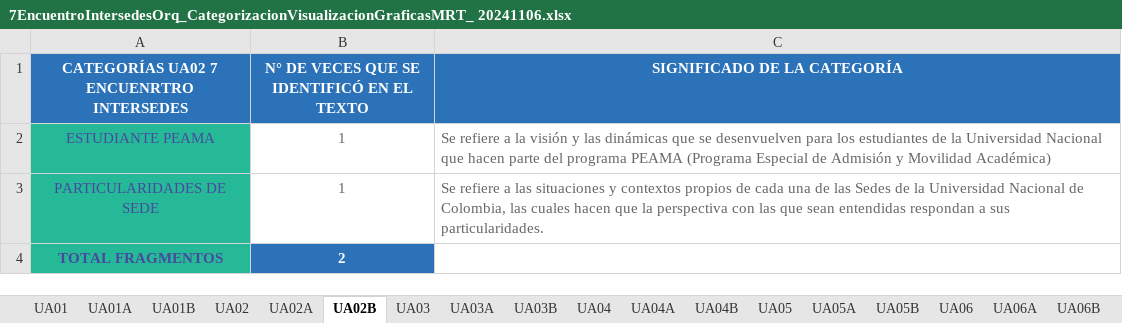
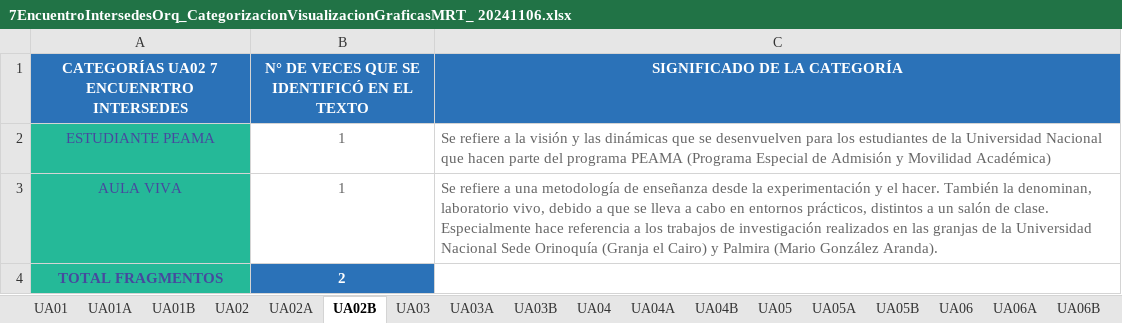
Before and after one commit to enflujo/unal-cuenco, an Excel workbook: aplicaciones/procesador/datos/7EncuentroIntersedesOrq_CategorizacionVisualizacionGraficasMRT_ 20241106.xlsx, sheet UA02B, drawn as a sheet; values as stored, in another font and other column widths than the file's, no borders; charts and pictures not drawn; the diff names each change by its address in the sheet, - before the commit and + after, or states it on an @@ line.

Commit message:
📝 últimos datos de Encuentros y definiciones de Categorías

```diff
--- a/aplicaciones/procesador/datos/7EncuentroIntersedesOrq_CategorizacionVisualizacionGraficasMRT_ 20241106.xlsx (sheet UA02B)
+++ b/aplicaciones/procesador/datos/7EncuentroIntersedesOrq_CategorizacionVisualizacionGraficasMRT_ 20241106.xlsx (sheet UA02B)
-A3: PARTICULARIDADES DE SEDE
+A3: AULA VIVA
-C3 (SIGNIFICADO DE LA CATEGORÍA): …refiere a las situaciones y contextos propios de cada una de las Sedes de la Universidad Nacional de Colombia, las cuales hacen que la perspectiva con las que sean entendidas respondan a sus particularidades.
+C3 (SIGNIFICADO DE LA CATEGORÍA): …refiere a una metodología de enseñanza desde la experimentación y el hacer. También la denominan, laboratorio vivo, debido a que se lleva a cabo en entornos prácticos, distintos a un salón de clase. Especialmente hace referencia a los trabajos de investigación realizados en las granjas de la Universidad Nacional Sede Orinoquía (Granja el Cairo) y Palmira (Mario González Aranda).
```
Also changed, not shown: sheet UA03B, sheet UA13B, sheet UA16B, sheet UA15B, sheet UA03A, sheet UA01B, 5 more sheets, formulas that keep their value, charts or pictures, 8 other files.
